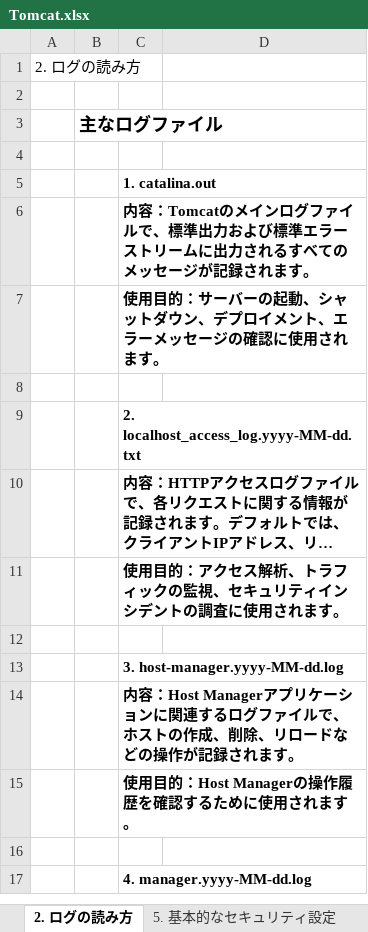
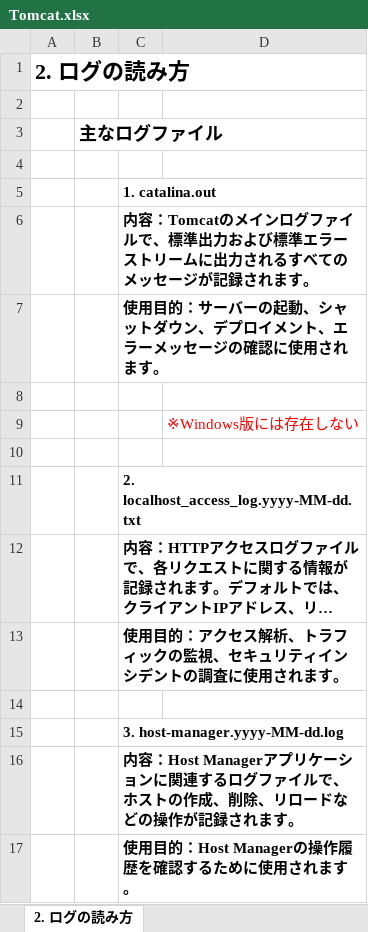
Before and after one commit to kanosawa-mk2/Doc, an Excel workbook: 開発言語/Java/Tomcat.xlsx, sheet 2. ログの読み方, drawn as a sheet; only a part is shown; the shorter side is filled out with more unchanged rows; long unchanged cells end in …; values as stored, in another font and other column widths than the file's, no borders; the diff names each change by its address in the sheet, - before the commit and + after, or states it on an @@ line.

```diff
--- a/開発言語/Java/Tomcat.xlsx (sheet 2. ログの読み方)
+++ b/開発言語/Java/Tomcat.xlsx (sheet 2. ログの読み方)
-A1 bold: off
+A1 bold: on, text size: larger
+row 9:  |  |  | ※Windows版には存在しない
+row 10: (empty)
```
Also changed, not shown: sheet 2. メモリとパフォーマンスの調整, sheet 4. ログの設定と管理, sheet 3. サーブレットとJSP, sheet 6. クラスタリングとセッション管理, sheet 1. Tomcatのインストールと設定, sheet 2. デプロイメント, 1 more sheet, other sheet tabs.
